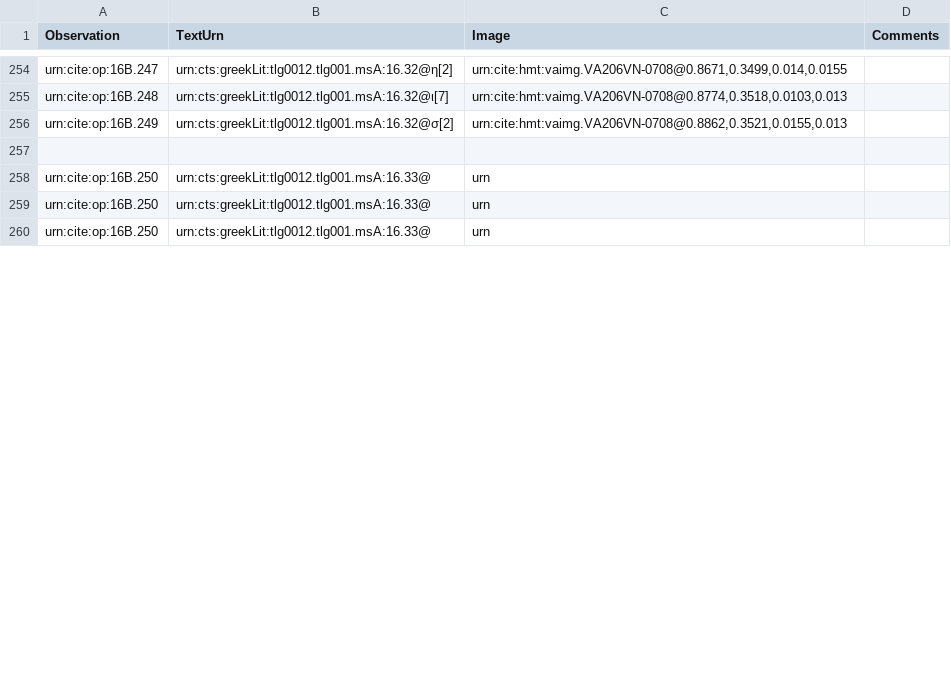
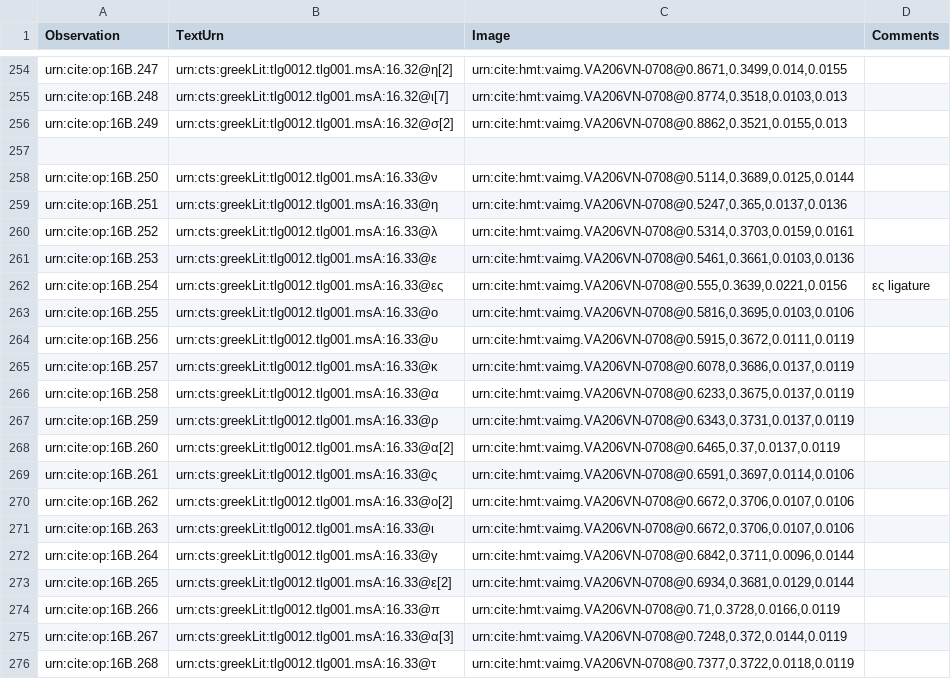
Before and after one commit to hmteditors/furman, a CSV file: TeamB/collections/paleography.csv, drawn as a sheet; only a part is shown, gaps mark what is left out; the diff covers the shown part only.

Commit message:
Line 33 Paleo

```diff
--- a/TeamB/collections/paleography.csv
+++ b/TeamB/collections/paleography.csv
@@ -257,4 +257,20 @@ urn:cite:op:16B.249,urn:cts:greekLit:tlg0012.tlg001.msA:16.32@σ[2],"urn:cite:hm
 
-urn:cite:op:16B.250,urn:cts:greekLit:tlg0012.tlg001.msA:16.33@,"urn",
-urn:cite:op:16B.250,urn:cts:greekLit:tlg0012.tlg001.msA:16.33@,"urn",
-urn:cite:op:16B.250,urn:cts:greekLit:tlg0012.tlg001.msA:16.33@,"urn",
+urn:cite:op:16B.250,urn:cts:greekLit:tlg0012.tlg001.msA:16.33@ν,"urn:cite:hmt:vaimg.VA206VN-0708@0.5114,0.3689,0.0125,0.0144",
+urn:cite:op:16B.251,urn:cts:greekLit:tlg0012.tlg001.msA:16.33@η,"urn:cite:hmt:vaimg.VA206VN-0708@0.5247,0.365,0.0137,0.0136",
+urn:cite:op:16B.252,urn:cts:greekLit:tlg0012.tlg001.msA:16.33@λ,"urn:cite:hmt:vaimg.VA206VN-0708@0.5314,0.3703,0.0159,0.0161",
+urn:cite:op:16B.253,urn:cts:greekLit:tlg0012.tlg001.msA:16.33@ε,"urn:cite:hmt:vaimg.VA206VN-0708@0.5461,0.3661,0.0103,0.0136",
+urn:cite:op:16B.254,urn:cts:greekLit:tlg0012.tlg001.msA:16.33@ες,"urn:cite:hmt:vaimg.VA206VN-0708@0.555,0.3639,0.0221,0.0156", ες ligature
+urn:cite:op:16B.255,urn:cts:greekLit:tlg0012.tlg001.msA:16.33@ο,"urn:cite:hmt:vaimg.VA206VN-0708@0.5816,0.3695,0.0103,0.0106",
+urn:cite:op:16B.256,urn:cts:greekLit:tlg0012.tlg001.msA:16.33@υ,"urn:cite:hmt:vaimg.VA206VN-0708@0.5915,0.3672,0.0111,0.0119",
+urn:cite:op:16B.257,urn:cts:greekLit:tlg0012.tlg001.msA:16.33@κ,"urn:cite:hmt:vaimg.VA206VN-0708@0.6078,0.3686,0.0137,0.0119",
+urn:cite:op:16B.258,urn:cts:greekLit:tlg0012.tlg001.msA:16.33@α,"urn:cite:hmt:vaimg.VA206VN-0708@0.6233,0.3675,0.0137,0.0119",
+urn:cite:op:16B.259,urn:cts:greekLit:tlg0012.tlg001.msA:16.33@ρ,"urn:cite:hmt:vaimg.VA206VN-0708@0.6343,0.3731,0.0137,0.0119",
+urn:cite:op:16B.260,urn:cts:greekLit:tlg0012.tlg001.msA:16.33@α[2],"urn:cite:hmt:vaimg.VA206VN-0708@0.6465,0.37,0.0137,0.0119",
+urn:cite:op:16B.261,urn:cts:greekLit:tlg0012.tlg001.msA:16.33@ς,"urn:cite:hmt:vaimg.VA206VN-0708@0.6591,0.3697,0.0114,0.0106",
+urn:cite:op:16B.262,urn:cts:greekLit:tlg0012.tlg001.msA:16.33@ο[2],"urn:cite:hmt:vaimg.VA206VN-0708@0.6672,0.3706,0.0107,0.0106",
+urn:cite:op:16B.263,urn:cts:greekLit:tlg0012.tlg001.msA:16.33@ι,"urn:cite:hmt:vaimg.VA206VN-0708@0.6672,0.3706,0.0107,0.0106",
+urn:cite:op:16B.264,urn:cts:greekLit:tlg0012.tlg001.msA:16.33@γ,"urn:cite:hmt:vaimg.VA206VN-0708@0.6842,0.3711,0.0096,0.0144",
+urn:cite:op:16B.265,urn:cts:greekLit:tlg0012.tlg001.msA:16.33@ε[2],"urn:cite:hmt:vaimg.VA206VN-0708@0.6934,0.3681,0.0129,0.0144",
+urn:cite:op:16B.266,urn:cts:greekLit:tlg0012.tlg001.msA:16.33@π,"urn:cite:hmt:vaimg.VA206VN-0708@0.71,0.3728,0.0166,0.0119",
+urn:cite:op:16B.267,urn:cts:greekLit:tlg0012.tlg001.msA:16.33@α[3],"urn:cite:hmt:vaimg.VA206VN-0708@0.7248,0.372,0.0144,0.0119",
+urn:cite:op:16B.268,urn:cts:greekLit:tlg0012.tlg001.msA:16.33@τ,"urn:cite:hmt:vaimg.VA206VN-0708@0.7377,0.3722,0.0118,0.0119",
```
Also changed, not shown: 15 added rows and 9 edited cells elsewhere in this file.
